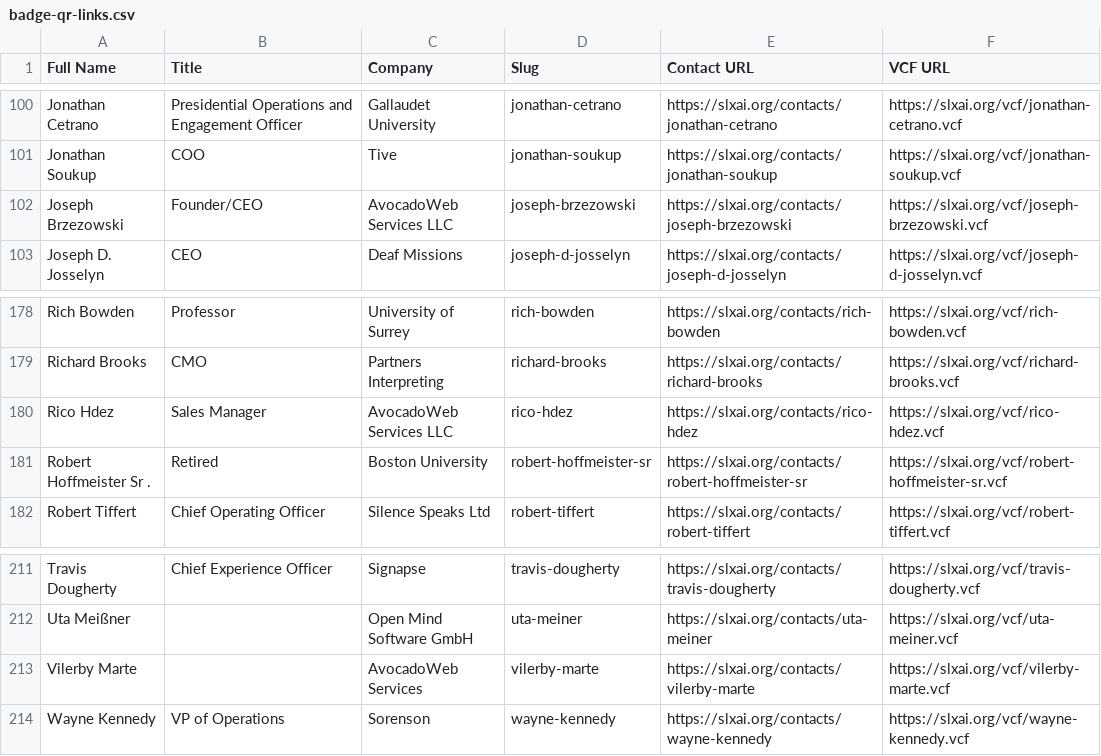
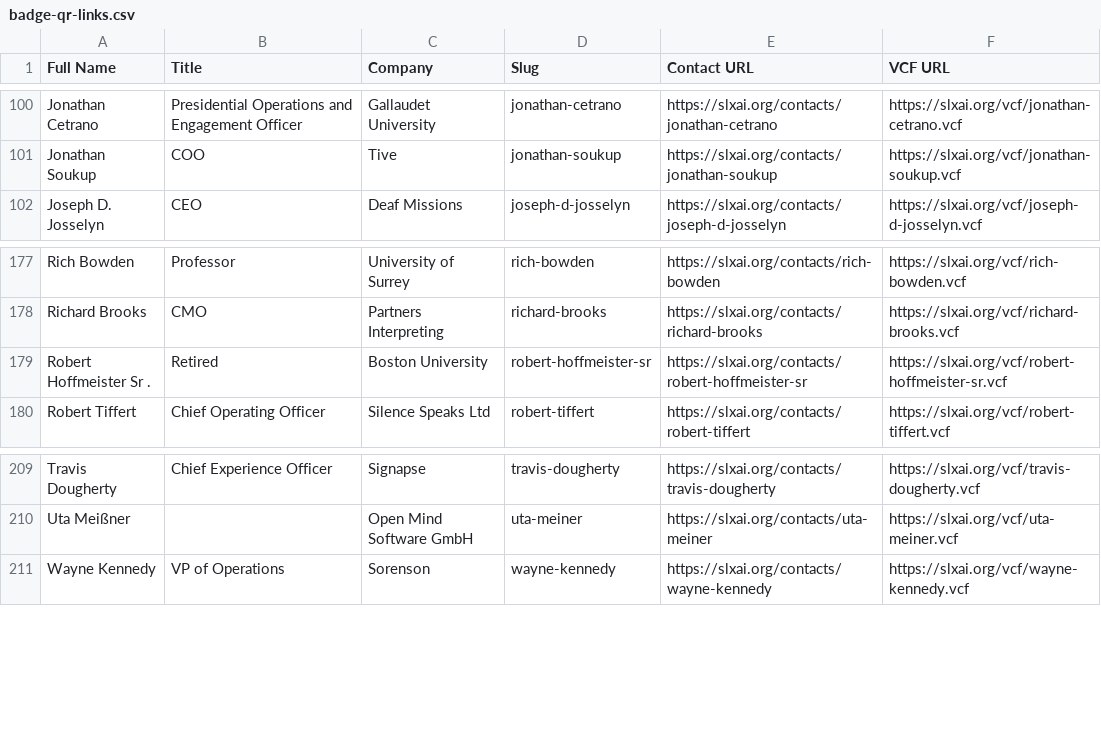
Before and after one commit to tldougherty-dev/slxai2, a CSV file: public/badge-qr-links.csv, drawn as a sheet; only a part is shown, gaps mark what is left out; the diff names each change by its address in the sheet, - before the commit and + after, or states it on an @@ line.

```diff
--- a/public/badge-qr-links.csv
+++ b/public/badge-qr-links.csv
-row 102: Joseph Brzezowski | Founder/CEO | AvocadoWeb Services LLC | joseph-brzezowski | https://slxai.org/contacts/joseph-brzezowski | https://slxai.org/vcf/joseph-brzezowski.vcf
-row 180: Rico Hdez | Sales Manager | AvocadoWeb Services LLC | rico-hdez | https://slxai.org/contacts/rico-hdez | https://slxai.org/vcf/rico-hdez.vcf
-row 213: Vilerby Marte |  | AvocadoWeb Services | vilerby-marte | https://slxai.org/contacts/vilerby-marte | https://slxai.org/vcf/vilerby-marte.vcf
```
Also changed, not shown: data/badge-list-slxai-2026.csv, 14 other files.
